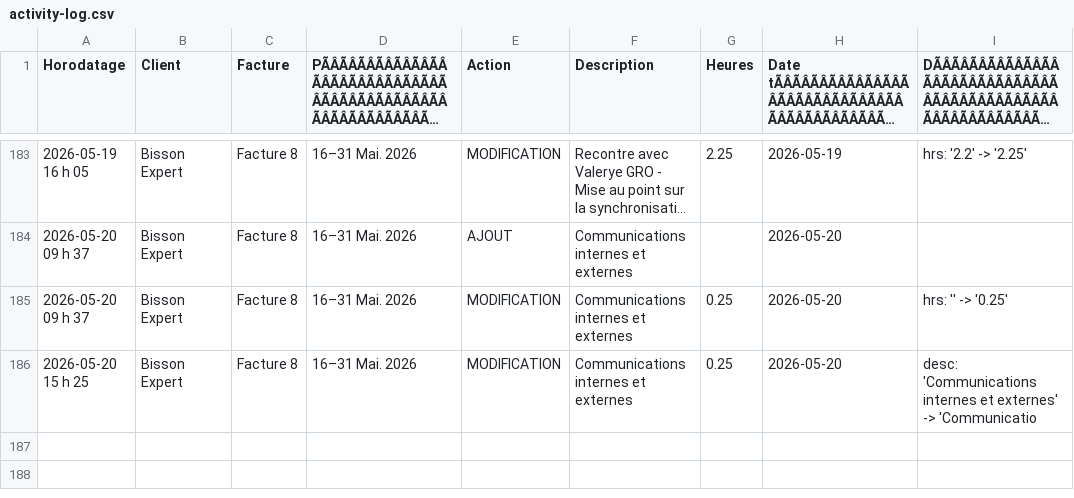
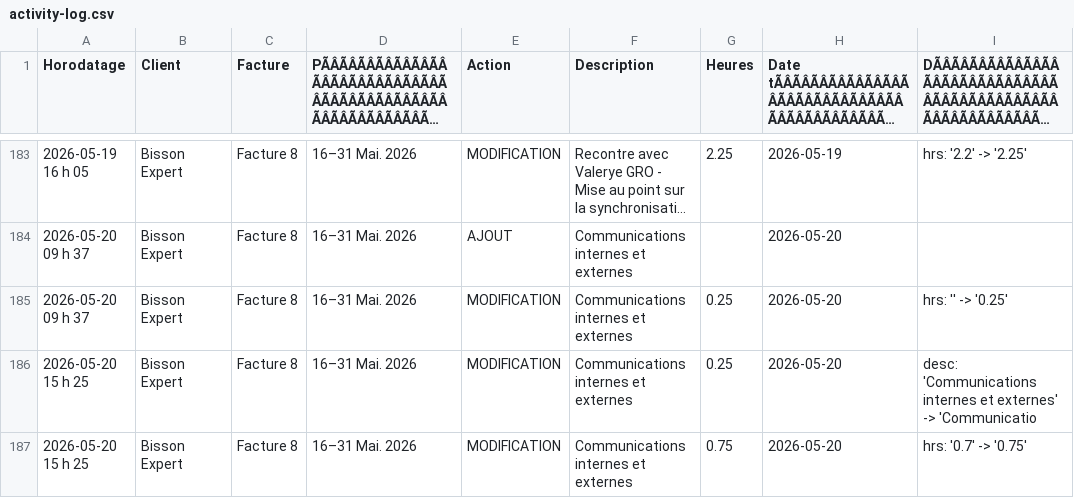
Before and after one commit to kchaouche17/billing-app, a CSV file: bisson-expert/logs/activity-log.csv, drawn as a sheet; only a part is shown, gaps mark what is left out; long unchanged cells end in …; the diff names each change by its address in the sheet, - before the commit and + after, or states it on an @@ line.

Commit message:
Activity log: 1 event

```diff
--- a/bisson-expert/logs/activity-log.csv
+++ b/bisson-expert/logs/activity-log.csv
+row 187: 2026-05-20 15 h 25 | Bisson Expert | Facture 8 | 16–31 Mai. 2026 | MODIFICATION | Communications internes et externes | 0.75 | 2026-05-20 | hrs: '0.7' -> '0.75'
```
